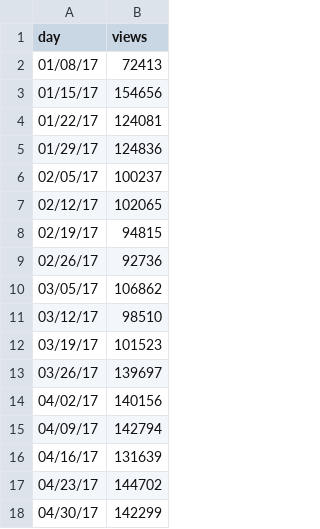
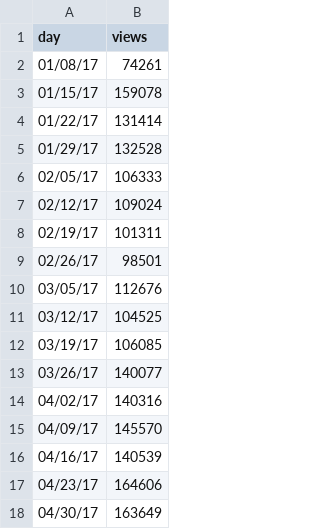
Before and after one commit to limitlessloop/vets.gov-status, a CSV file: _data/1990_views.csv, drawn as a sheet.

```diff
--- a/_data/1990_views.csv
+++ b/_data/1990_views.csv
@@ -1,18 +1,18 @@
 day,views
-01/08/17,72413
-01/15/17,154656
-01/22/17,124081
-01/29/17,124836
-02/05/17,100237
-02/12/17,102065
-02/19/17,94815
-02/26/17,92736
-03/05/17,106862
-03/12/17,98510
-03/19/17,101523
-03/26/17,139697
-04/02/17,140156
-04/09/17,142794
-04/16/17,131639
-04/23/17,144702
-04/30/17,142299
+01/08/17,74261
+01/15/17,159078
+01/22/17,131414
+01/29/17,132528
+02/05/17,106333
+02/12/17,109024
+02/19/17,101311
+02/26/17,98501
+03/05/17,112676
+03/12/17,104525
+03/19/17,106085
+03/26/17,140077
+04/02/17,140316
+04/09/17,145570
+04/16/17,140539
+04/23/17,164606
+04/30/17,163649
```
Also changed, not shown: _data/1990_mobile.csv, _data/1990_new.csv, 14 other files.
